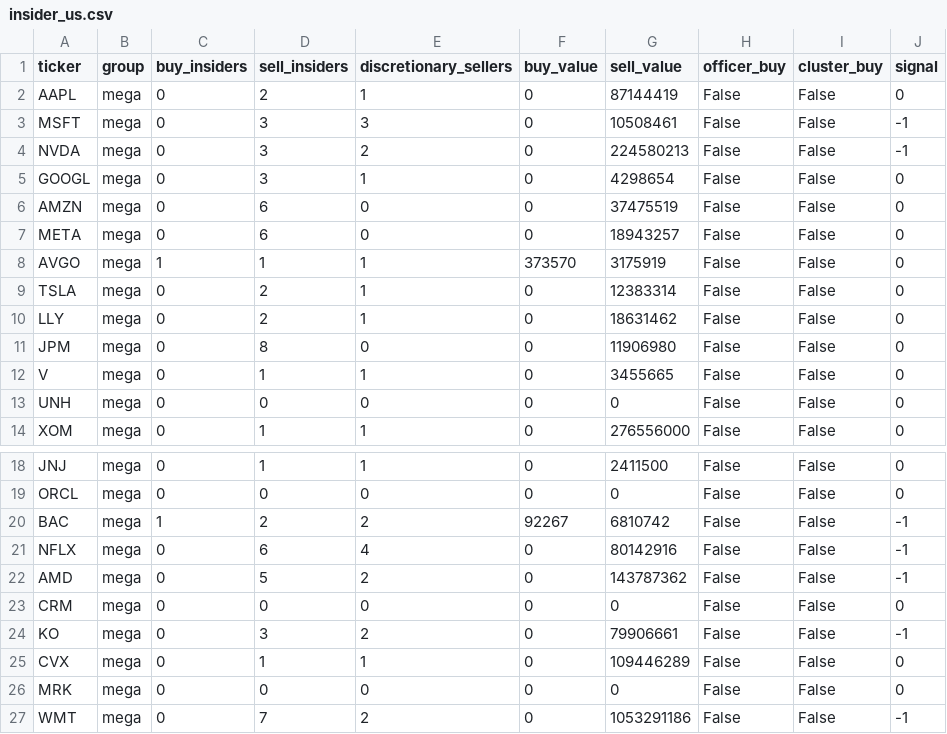
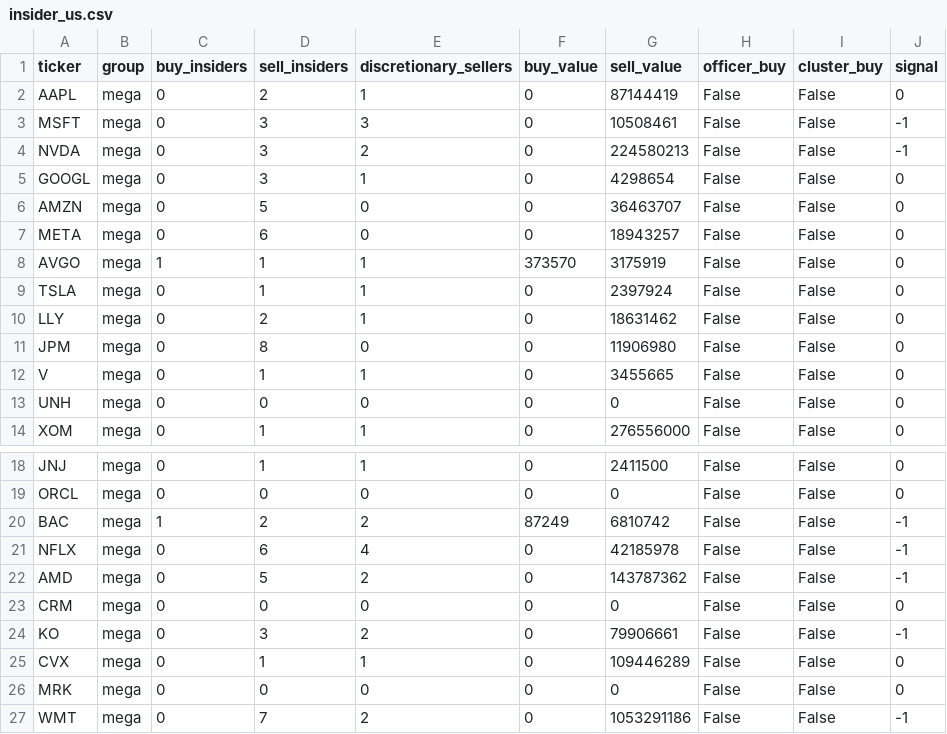
Before and after one commit to newspapergram-dot/mib-data, a CSV file: data/insider_us.csv, drawn as a sheet; only a part is shown, gaps mark what is left out.

```diff
--- a/data/insider_us.csv
+++ b/data/insider_us.csv
@@ -5,6 +5,6 @@ NVDA,mega,0,3,2,0,224580213,False,False,-1
 GOOGL,mega,0,3,1,0,4298654,False,False,0
-AMZN,mega,0,6,0,0,37475519,False,False,0
+AMZN,mega,0,5,0,0,36463707,False,False,0
 META,mega,0,6,0,0,18943257,False,False,0
 AVGO,mega,1,1,1,373570,3175919,False,False,0
-TSLA,mega,0,2,1,0,12383314,False,False,0
+TSLA,mega,0,1,1,0,2397924,False,False,0
 LLY,mega,0,2,1,0,18631462,False,False,0
@@ -19,4 +19,4 @@ JNJ,mega,0,1,1,0,2411500,False,False,0
 ORCL,mega,0,0,0,0,0,False,False,0
-BAC,mega,1,2,2,92267,6810742,False,False,-1
-NFLX,mega,0,6,4,0,80142916,False,False,-1
+BAC,mega,1,2,2,87249,6810742,False,False,-1
+NFLX,mega,0,6,4,0,42185978,False,False,-1
 AMD,mega,0,5,2,0,143787362,False,False,-1
```
Also changed, not shown: data/score_output.csv, data/short_fr.csv, 12 other files.
